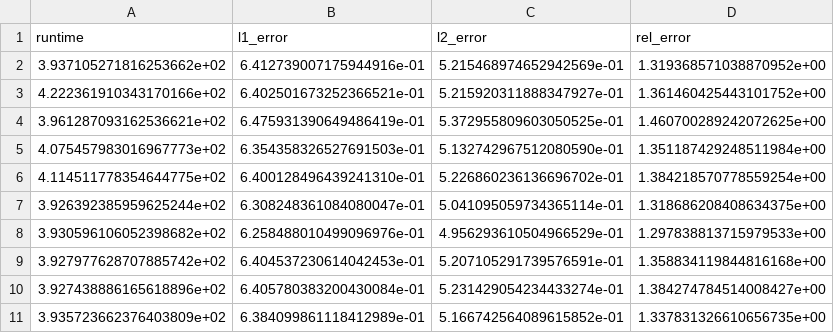
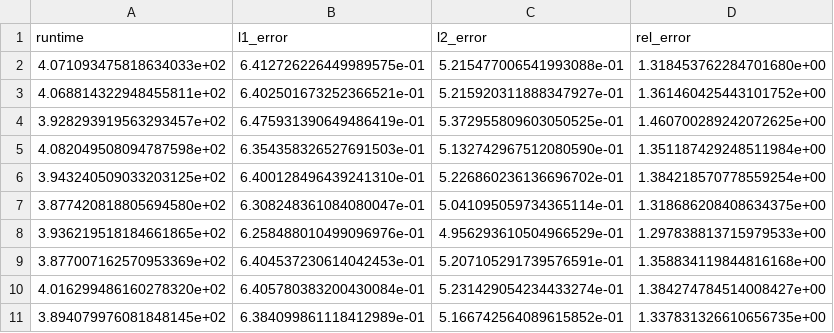
Before and after one commit to nguwijy/deep_branching, a CSV file: log/final_local/dgm_log_dim_5.csv, drawn as a sheet.

```diff
--- a/log/final_local/dgm_log_dim_5.csv
+++ b/log/final_local/dgm_log_dim_5.csv
@@ -1,11 +1,11 @@
 runtime,l1_error,l2_error,rel_error
-3.937105271816253662e+02,6.412739007175944916e-01,5.215468974652942569e-01,1.319368571038870952e+00
-4.222361910343170166e+02,6.402501673252366521e-01,5.215920311888347927e-01,1.361460425443101752e+00
-3.961287093162536621e+02,6.475931390649486419e-01,5.372955809603050525e-01,1.460700289242072625e+00
-4.075457983016967773e+02,6.354358326527691503e-01,5.132742967512080590e-01,1.351187429248511984e+00
-4.114511778354644775e+02,6.400128496439241310e-01,5.226860236136696702e-01,1.384218570778559254e+00
-3.926392385959625244e+02,6.308248361084080047e-01,5.041095059734365114e-01,1.318686208408634375e+00
-3.930596106052398682e+02,6.258488010499096976e-01,4.956293610504966529e-01,1.297838813715979533e+00
-3.927977628707885742e+02,6.404537230614042453e-01,5.207105291739576591e-01,1.358834119844816168e+00
-3.927438886165618896e+02,6.405780383200430084e-01,5.231429054234433274e-01,1.384274784514008427e+00
-3.935723662376403809e+02,6.384099861118412989e-01,5.166742564089615852e-01,1.337831326610656735e+00
+4.071093475818634033e+02,6.412726226449989575e-01,5.215477006541993088e-01,1.318453762284701680e+00
+4.068814322948455811e+02,6.402501673252366521e-01,5.215920311888347927e-01,1.361460425443101752e+00
+3.928293919563293457e+02,6.475931390649486419e-01,5.372955809603050525e-01,1.460700289242072625e+00
+4.082049508094787598e+02,6.354358326527691503e-01,5.132742967512080590e-01,1.351187429248511984e+00
+3.943240509033203125e+02,6.400128496439241310e-01,5.226860236136696702e-01,1.384218570778559254e+00
+3.877420818805694580e+02,6.308248361084080047e-01,5.041095059734365114e-01,1.318686208408634375e+00
+3.936219518184661865e+02,6.258488010499096976e-01,4.956293610504966529e-01,1.297838813715979533e+00
+3.877007162570953369e+02,6.404537230614042453e-01,5.207105291739576591e-01,1.358834119844816168e+00
+4.016299486160278320e+02,6.405780383200430084e-01,5.231429054234433274e-01,1.384274784514008427e+00
+3.894079976081848145e+02,6.384099861118412989e-01,5.166742564089615852e-01,1.337831326610656735e+00
```
Also changed, not shown: log/final_local/branch_log_dim_5.csv, log/final_local/plt_log_dim_5.csv, 2 other files.
